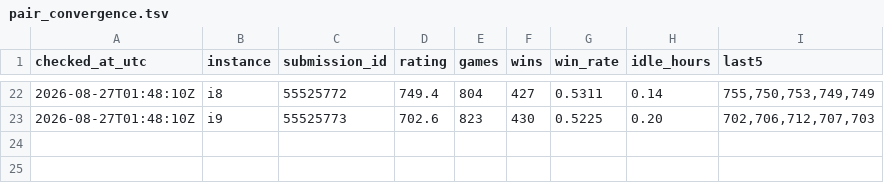
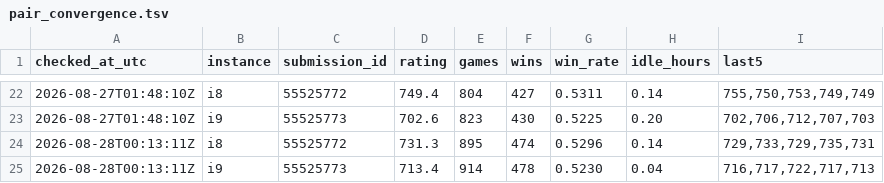
Before and after one commit to hotorch/ptcg-ai-battle-strategy, a TSV file: submissions/pair_convergence.tsv, drawn as a sheet; only a part is shown, gaps mark what is left out; the diff names each change by its address in the sheet, - before the commit and + after, or states it on an @@ line.

Commit message:
convergence watch 2026-08-28: i8 731.3/895g, i9 713.4/914g

```diff
--- a/submissions/pair_convergence.tsv
+++ b/submissions/pair_convergence.tsv
+row 24: 2026-08-28T00:13:11Z | i8 | 55525772 | 731.3 | 895 | 474 | 0.5296 | 0.14 | 729,733,729,735,731
+row 25: 2026-08-28T00:13:11Z | i9 | 55525773 | 713.4 | 914 | 478 | 0.5230 | 0.04 | 716,717,722,717,713
```
Also changed, not shown: 1 other file.
